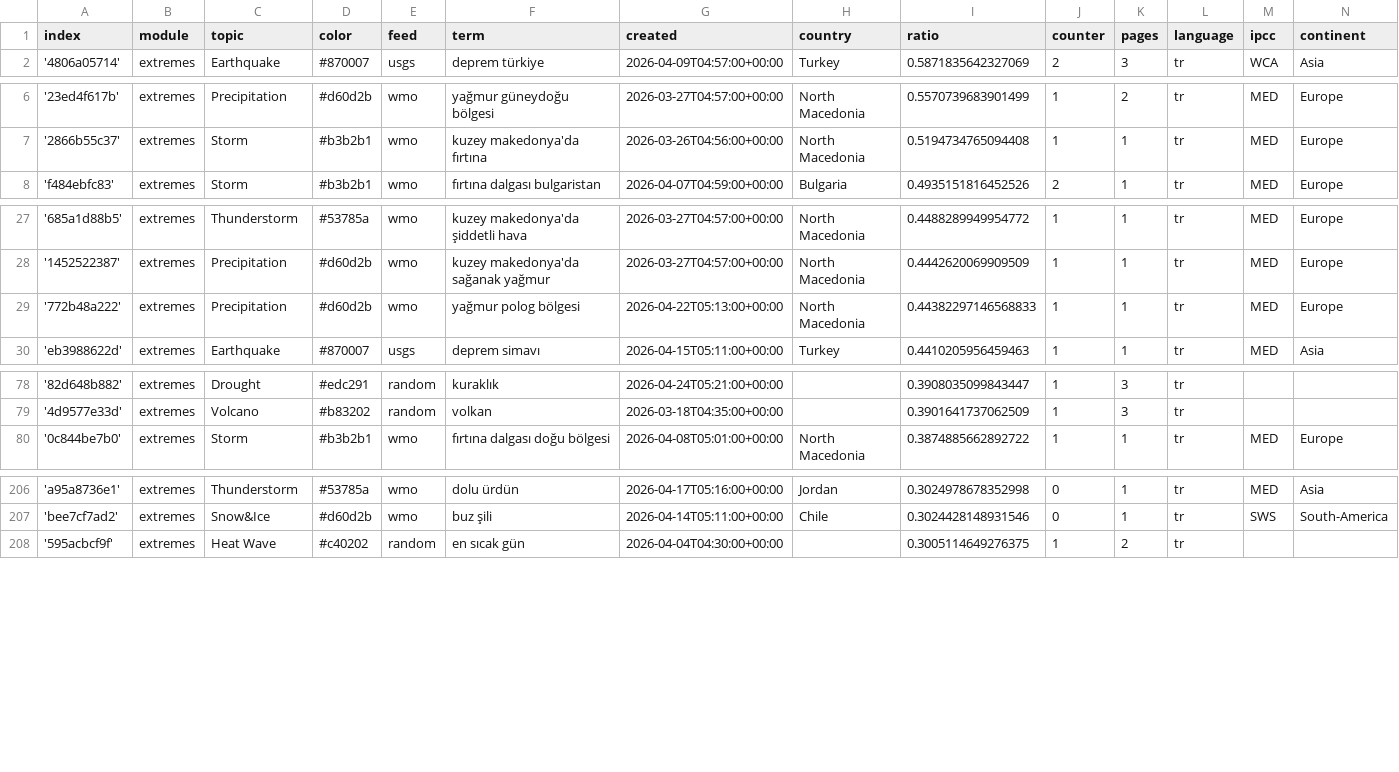
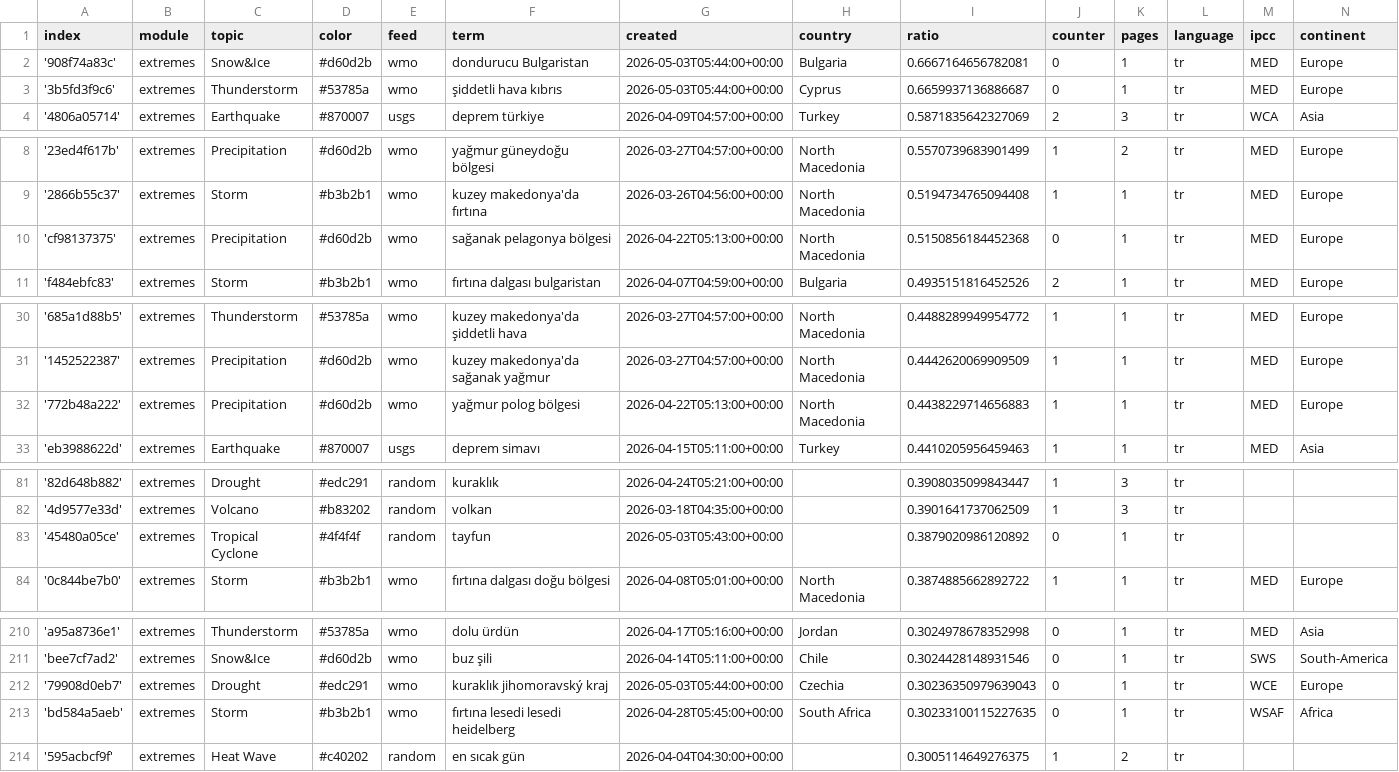
Before and after one commit to jannikdo28-news/TurkishExtremes, a CSV file: terms.csv, drawn as a sheet; only a part is shown, gaps mark what is left out.

Commit message:
Commit from GitHub Actions (import:0.0)

```diff
--- a/terms.csv
+++ b/terms.csv
@@ -1,2 +1,4 @@
 index,module,topic,color,feed,term,created,country,ratio,counter,pages,language,ipcc,continent
+'908f74a83c',extremes,Snow&Ice,#d60d2b,wmo,dondurucu Bulgaristan,2026-05-03T05:44:00+00:00,Bulgaria,0.6667164656782081,0,1,tr,MED,Europe
+'3b5fd3f9c6',extremes,Thunderstorm,#53785a,wmo,şiddetli hava kıbrıs,2026-05-03T05:44:00+00:00,Cyprus,0.6659937136886687,0,1,tr,MED,Europe
 '4806a05714',extremes,Earthquake,#870007,usgs,deprem türkiye,2026-04-09T04:57:00+00:00,Turkey,0.5871835642327069,2,3,tr,WCA,Asia
@@ -7,2 +9,3 @@ index,module,topic,color,feed,term,created,country,ratio,counter,pages,language,
 '2866b55c37',extremes,Storm,#b3b2b1,wmo,kuzey makedonya'da fırtına,2026-03-26T04:56:00+00:00,North Macedonia,0.5194734765094408,1,1,tr,MED,Europe
+'cf98137375',extremes,Precipitation,#d60d2b,wmo,sağanak pelagonya bölgesi,2026-04-22T05:13:00+00:00,North Macedonia,0.5150856184452368,0,1,tr,MED,Europe
 'f484ebfc83',extremes,Storm,#b3b2b1,wmo,fırtına dalgası bulgaristan,2026-04-07T04:59:00+00:00,Bulgaria,0.4935151816452526,2,1,tr,MED,Europe
@@ -28,3 +31,3 @@ index,module,topic,color,feed,term,created,country,ratio,counter,pages,language,
 '1452522387',extremes,Precipitation,#d60d2b,wmo,kuzey makedonya'da sağanak yağmur,2026-03-27T04:57:00+00:00,North Macedonia,0.4442620069909509,1,1,tr,MED,Europe
-'772b48a222',extremes,Precipitation,#d60d2b,wmo,yağmur polog bölgesi,2026-04-22T05:13:00+00:00,North Macedonia,0.44382297146568833,1,1,tr,MED,Europe
+'772b48a222',extremes,Precipitation,#d60d2b,wmo,yağmur polog bölgesi,2026-04-22T05:13:00+00:00,North Macedonia,0.4438229714656883,1,1,tr,MED,Europe
 'eb3988622d',extremes,Earthquake,#870007,usgs,deprem simavı,2026-04-15T05:11:00+00:00,Turkey,0.4410205956459463,1,1,tr,MED,Asia
@@ -79,2 +82,3 @@ index,module,topic,color,feed,term,created,country,ratio,counter,pages,language,
 '4d9577e33d',extremes,Volcano,#b83202,random,volkan,2026-03-18T04:35:00+00:00,,0.3901641737062509,1,3,tr,,
+'45480a05ce',extremes,Tropical Cyclone,#4f4f4f,random,tayfun,2026-05-03T05:43:00+00:00,,0.3879020986120892,0,1,tr,,
 '0c844be7b0',extremes,Storm,#b3b2b1,wmo,fırtına dalgası doğu bölgesi,2026-04-08T05:01:00+00:00,North Macedonia,0.3874885662892722,1,1,tr,MED,Europe
@@ -207,2 +211,4 @@ index,module,topic,color,feed,term,created,country,ratio,counter,pages,language,
 'bee7cf7ad2',extremes,Snow&Ice,#d60d2b,wmo,buz şili,2026-04-14T05:11:00+00:00,Chile,0.3024428148931546,0,1,tr,SWS,South-America
+'79908d0eb7',extremes,Drought,#edc291,wmo,kuraklık jihomoravský kraj,2026-05-03T05:44:00+00:00,Czechia,0.30236350979639043,0,1,tr,WCE,Europe
+'bd584a5aeb',extremes,Storm,#b3b2b1,wmo,fırtına lesedi lesedi heidelberg,2026-04-28T05:45:00+00:00,South Africa,0.30233100115227635,0,1,tr,WSAF,Africa
 '595acbcf9f',extremes,Heat Wave,#c40202,random,en sıcak gün,2026-04-04T04:30:00+00:00,,0.3005114649276375,1,2,tr,,
```
